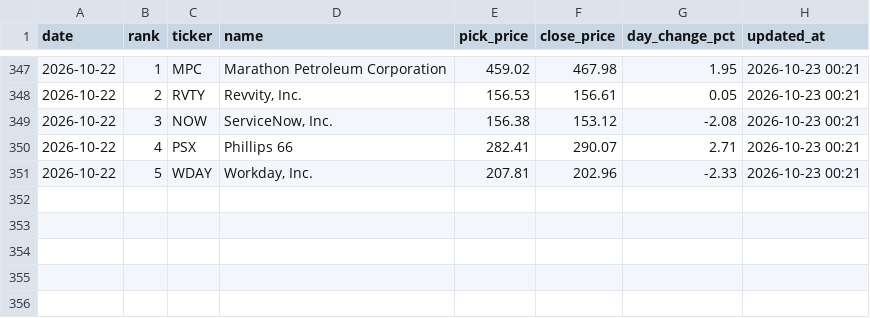
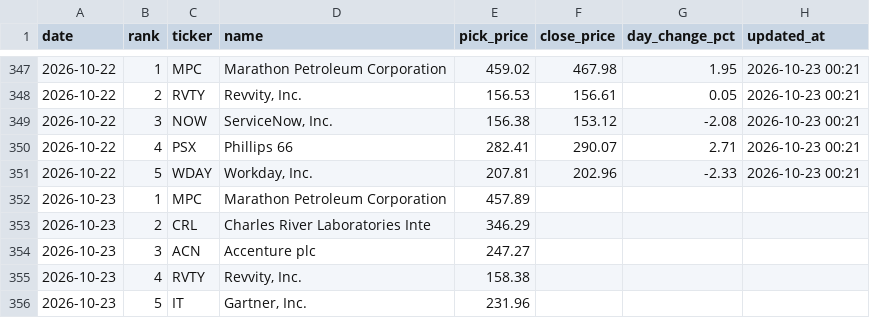
Before and after one commit to rfiagbe/CLAUDE-STOCK-AGENT, a CSV file: picks_history.csv, drawn as a sheet; only a part is shown, gaps mark what is left out; the diff names each change by its address in the sheet, - before the commit and + after, or states it on an @@ line.

```diff
--- a/picks_history.csv
+++ b/picks_history.csv
+row 352: 2026-10-23 | 1 | MPC | Marathon Petroleum Corporation | 457.89
+row 353: 2026-10-23 | 2 | CRL | Charles River Laboratories Inte | 346.29
+row 354: 2026-10-23 | 3 | ACN | Accenture plc | 247.27
+row 355: 2026-10-23 | 4 | RVTY | Revvity, Inc. | 158.38
+row 356: 2026-10-23 | 5 | IT | Gartner, Inc. | 231.96
```
Also changed, not shown: 2 other files.
